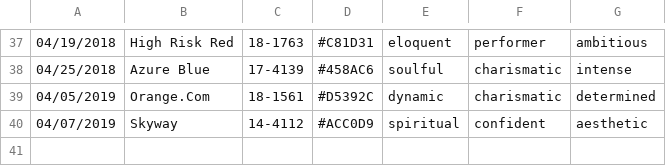
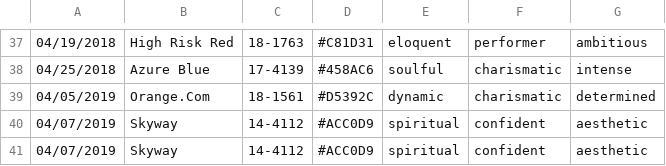
Before and after one commit to polk54/Pantone_ColorOfTheDay, a CSV file: Colors.csv, drawn as a sheet; only a part is shown, gaps mark what is left out.

Commit message:
Add new color

```diff
--- a/Colors.csv
+++ b/Colors.csv
@@ -40 +40,2 @@
 04/07/2019,Skyway,14-4112,#ACC0D9,spiritual,confident,aesthetic
+04/07/2019,Skyway,14-4112,#ACC0D9,spiritual,confident,aesthetic
```
Also changed, not shown: 1 other file.
